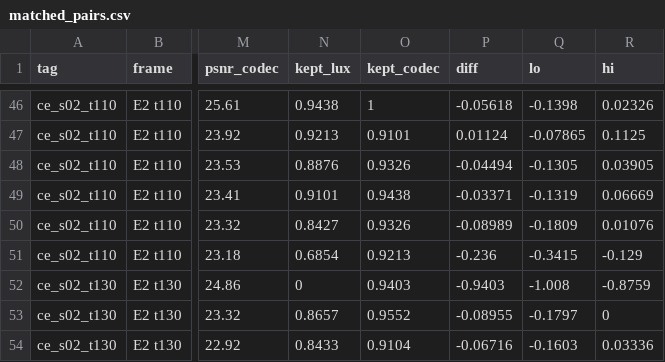
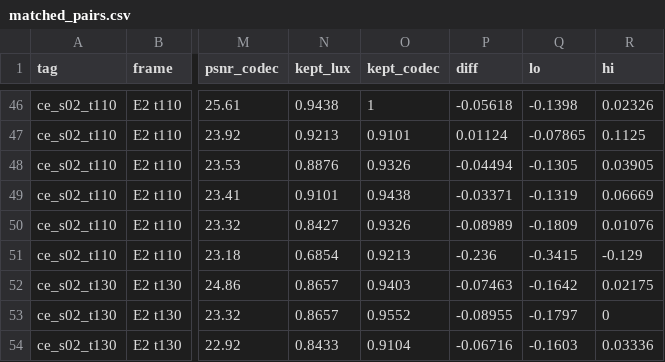
Before and after one commit to asadrizvi64/DeepLearning-Seminar-TeamProject, a CSV file: runs/fidelity/matched_pairs.csv, drawn as a sheet; only a part is shown, gaps mark what is left out; the diff names each change by its address in the sheet, - before the commit and + after, or states it on an @@ line.

```diff
--- a/runs/fidelity/matched_pairs.csv
+++ b/runs/fidelity/matched_pairs.csv
-N52 (kept_lux): 0
+N52 (kept_lux): 0.8657
-P52 (diff): -0.9403
+P52 (diff): -0.07463
-Q52 (lo): -1.008
+Q52 (lo): -0.1642
-R52 (hi): -0.8759
+R52 (hi): 0.02175
```
Also changed, not shown: runs/fidelity/cellpose_ce_s02_t130.csv, runs/fidelity/results_all.csv, 18 other files.
